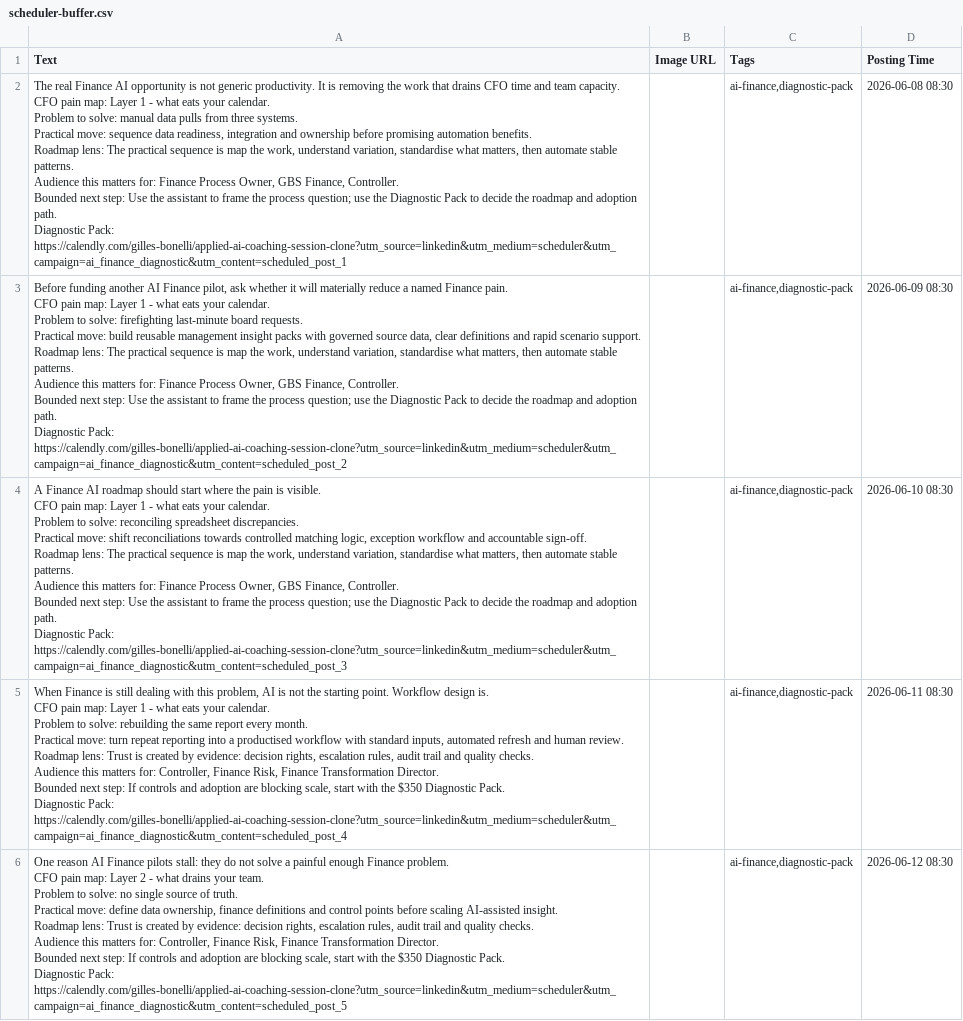
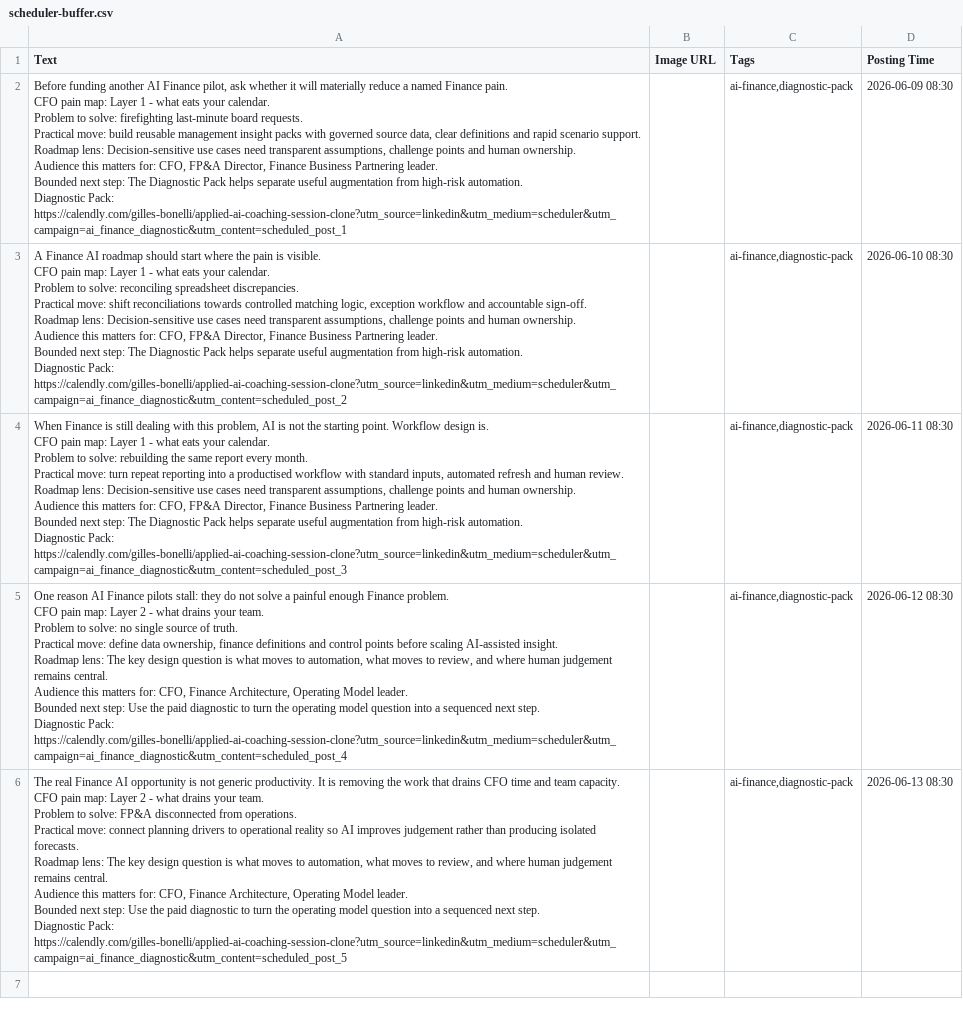
Before and after one commit to CEOFOUNDER/STNM_FT, a CSV file: traffic-console/generated/scheduler-buffer.csv, drawn as a sheet; removed rows and columns are numbered as before the commit, all else as after; ↵ is a line break in a cell; the diff names each change by its address in the sheet, - before the commit and + after, or states it on an @@ line.

```diff
--- a/traffic-console/generated/scheduler-buffer.csv
+++ b/traffic-console/generated/scheduler-buffer.csv
-row 2: The real Finance AI opportunity is not generic productivity. It is removing the work that drains CFO time and team capacity. ↵ CFO pain map: Layer 1 - what eats your calendar. ↵ Problem to solve: manual data pulls from three systems. ↵ Practical move: sequence data readiness, integration and ownership before promising automation benefits. ↵ Roadmap lens: The practical sequence is map the work, understand variation, standardise what matters, then automate stable patterns. ↵ Audience this matters for: Finance Process Owner, GBS Finance, Controller. ↵ Bounded next step: Use the assistant to frame the process question; use the Diagnostic Pack to decide the roadmap and adoption path. ↵ Diagnostic Pack: https://calendly.com/gilles-bonelli/applied-ai-coaching-session-clone?utm_source=linkedin&utm_medium=scheduler&utm_campaign=ai_finance_diagnostic&utm_content=scheduled_post_1 |  | ai-finance,diagnostic-pack | 2026-06-08 08:30
-A2 (Text): …Roadmap lens: The practical sequence is map the work, understand variation, standardise what matters, then automate stable patterns. ↵ Audience this matters for: Finance Process Owner, GBS Finance, Controller. ↵ Bounded next step: Use the assistant to frame the process question; use the Diagnostic Pack to decide the roadmap and adoption path. ↵ Diagnostic Pack: https://calendly.com/gilles-bonelli/applied-ai-coaching-session-clone?utm_source=linkedin&utm_medium=scheduler&utm_campaign=ai_finance_diagnostic&utm_content=scheduled_post_2
+A2 (Text): …Roadmap lens: Decision-sensitive use cases need transparent assumptions, challenge points and human ownership. ↵ Audience this matters for: CFO, FP&A Director, Finance Business Partnering leader. ↵ Bounded next step: The Diagnostic Pack helps separate useful augmentation from high-risk automation. ↵ Diagnostic Pack: https://calendly.com/gilles-bonelli/applied-ai-coaching-session-clone?utm_source=linkedin&utm_medium=scheduler&utm_campaign=ai_finance_diagnostic&utm_content=scheduled_post_1
-A3 (Text): …Roadmap lens: The practical sequence is map the work, understand variation, standardise what matters, then automate stable patterns. ↵ Audience this matters for: Finance Process Owner, GBS Finance, Controller. ↵ Bounded next step: Use the assistant to frame the process question; use the Diagnostic Pack to decide the roadmap and adoption path. ↵ Diagnostic Pack: https://calendly.com/gilles-bonelli/applied-ai-coaching-session-clone?utm_source=linkedin&utm_medium=scheduler&utm_campaign=ai_finance_diagnostic&utm_content=scheduled_post_3
+A3 (Text): …Roadmap lens: Decision-sensitive use cases need transparent assumptions, challenge points and human ownership. ↵ Audience this matters for: CFO, FP&A Director, Finance Business Partnering leader. ↵ Bounded next step: The Diagnostic Pack helps separate useful augmentation from high-risk automation. ↵ Diagnostic Pack: https://calendly.com/gilles-bonelli/applied-ai-coaching-session-clone?utm_source=linkedin&utm_medium=scheduler&utm_campaign=ai_finance_diagnostic&utm_content=scheduled_post_2
-A4 (Text): …Roadmap lens: Trust is created by evidence: decision rights, escalation rules, audit trail and quality checks. ↵ Audience this matters for: Controller, Finance Risk, Finance Transformation Director. ↵ Bounded next step: If controls and adoption are blocking scale, start with the $350 Diagnostic Pack. ↵ Diagnostic Pack: https://calendly.com/gilles-bonelli/applied-ai-coaching-session-clone?utm_source=linkedin&utm_medium=scheduler&utm_campaign=ai_finance_diagnostic&utm_content=scheduled_post_4
+A4 (Text): …Roadmap lens: Decision-sensitive use cases need transparent assumptions, challenge points and human ownership. ↵ Audience this matters for: CFO, FP&A Director, Finance Business Partnering leader. ↵ Bounded next step: The Diagnostic Pack helps separate useful augmentation from high-risk automation. ↵ Diagnostic Pack: https://calendly.com/gilles-bonelli/applied-ai-coaching-session-clone?utm_source=linkedin&utm_medium=scheduler&utm_campaign=ai_finance_diagnostic&utm_content=scheduled_post_3
-A5 (Text): …Roadmap lens: Trust is created by evidence: decision rights, escalation rules, audit trail and quality checks. ↵ Audience this matters for: Controller, Finance Risk, Finance Transformation Director. ↵ Bounded next step: If controls and adoption are blocking scale, start with the $350 Diagnostic Pack. ↵ Diagnostic Pack: https://calendly.com/gilles-bonelli/applied-ai-coaching-session-clone?utm_source=linkedin&utm_medium=scheduler&utm_campaign=ai_finance_diagnostic&utm_content=scheduled_post_5
+A5 (Text): …Roadmap lens: The key design question is what moves to automation, what moves to review, and where human judgement remains central. ↵ Audience this matters for: CFO, Finance Architecture, Operating Model leader. ↵ Bounded next step: Use the paid diagnostic to turn the operating model question into a sequenced next step. ↵ Diagnostic Pack: https://calendly.com/gilles-bonelli/applied-ai-coaching-session-clone?utm_source=linkedin&utm_medium=scheduler&utm_campaign=ai_finance_diagnostic&utm_content=scheduled_post_4
+row 6: The real Finance AI opportunity is not generic productivity. It is removing the work that drains CFO time and team capacity. ↵ CFO pain map: Layer 2 - what drains your team. ↵ Problem to solve: FP&A disconnected from operations. ↵ Practical move: connect planning drivers to operational reality so AI improves judgement rather than producing isolated forecasts. ↵ Roadmap lens: The key design question is what moves to automation, what moves to review, and where human judgement remains central. ↵ Audience this matters for: CFO, Finance Architecture, Operating Model leader. ↵ Bounded next step: Use the paid diagnostic to turn the operating model question into a sequenced next step. ↵ Diagnostic Pack: https://calendly.com/gilles-bonelli/applied-ai-coaching-session-clone?utm_source=linkedin&utm_medium=scheduler&utm_campaign=ai_finance_diagnostic&utm_content=scheduled_post_5 |  | ai-finance,diagnostic-pack | 2026-06-13 08:30
```
Also changed, not shown: 2 other files.
